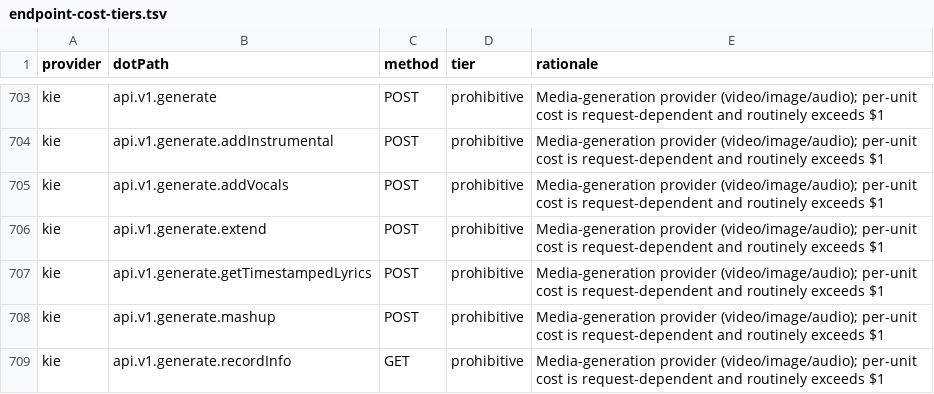
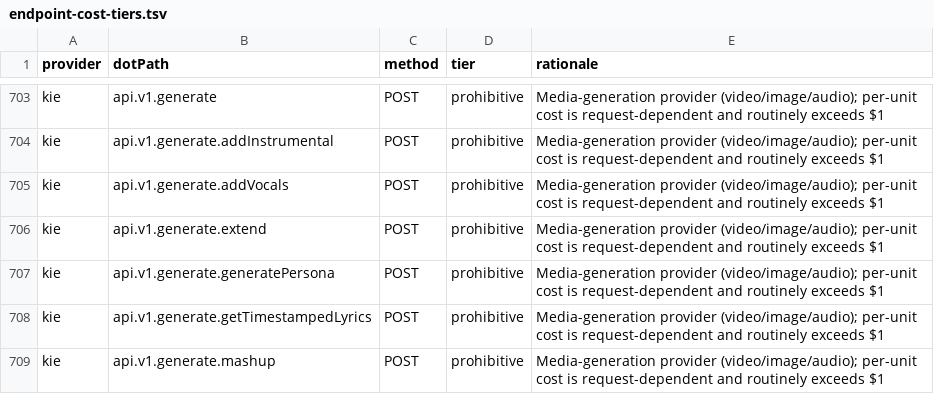
Before and after one commit to justintanner/apicity, a TSV file: scripts/endpoint-cost-tiers.tsv, drawn as a sheet; only a part is shown, gaps mark what is left out; the shorter side is filled out with more unchanged rows; the diff names each change by its address in the sheet, - before the commit and + after, or states it on an @@ line.

Commit message:
feat(kie): add POST /api/v1/generate/generate-persona (ac-mn2p1a)
Ship Suno generatePersona (taskId, audioId, name, description; optional
vocalStart/vocalEnd/style). Free not-found HAR (HTTP 200 / business code
422 "Music does not exist") — no paid create. OTP-gated via PAID_ENDPOINTS.

```diff
--- a/scripts/endpoint-cost-tiers.tsv
+++ b/scripts/endpoint-cost-tiers.tsv
+row 707: kie | api.v1.generate.generatePersona | POST | prohibitive | Media-generation provider (video/image/audio); per-unit cost is request-dependent and routinely exceeds $1
```
Also changed, not shown: scripts/endpoint-docs.tsv, 11 other files.
